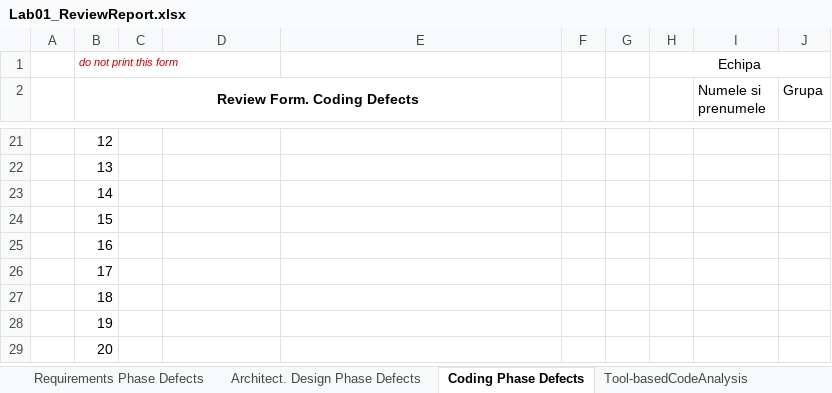
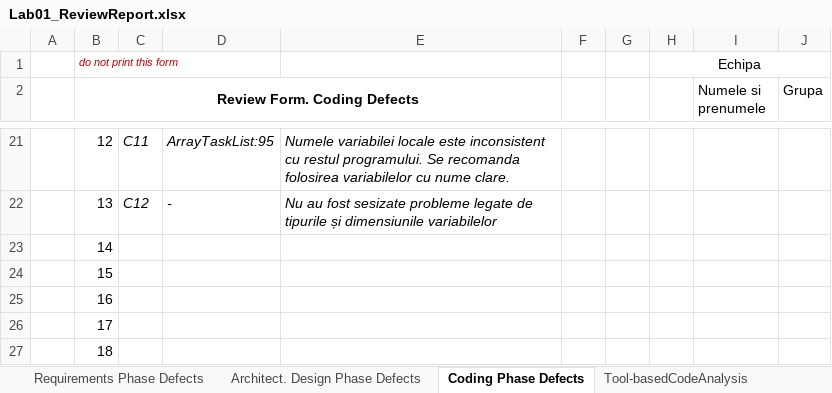
Before and after one commit to borzois/arir3062, an Excel workbook: Rezolvare/Lab01_ReviewReport.xlsx, sheet Coding Phase Defects, drawn as a sheet; only a part is shown, gaps mark what is left out; the shorter side is filled out with more unchanged rows; values as stored, in another font and other column widths than the file's, no borders; the diff covers the shown part only; the diff names each change by its address in the sheet, - before the commit and + after, or states it on an @@ line.

```diff
--- a/Rezolvare/Lab01_ReviewReport.xlsx (sheet Coding Phase Defects)
+++ b/Rezolvare/Lab01_ReviewReport.xlsx (sheet Coding Phase Defects)
-C21: (empty)
+C21: C11
-D21: (empty)
+D21: ArrayTaskList:95
-E21: (empty)
+E21: Numele variabilei locale este inconsistent cu restul programului. Se recomanda folosirea variabilelor cu nume clare.
-C22: (empty)
+C22: C12
-D22: (empty)
+D22: -
-E22: (empty)
+E22: Nu au fost sesizate probleme legate de tipurile și dimensiunile variabilelor
```
Also changed, not shown: 36 edited cells elsewhere in this sheet, 2 other files.
